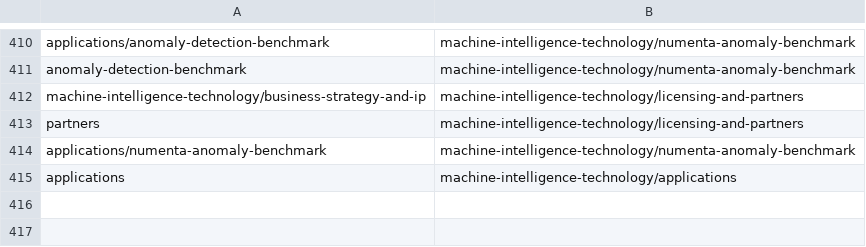
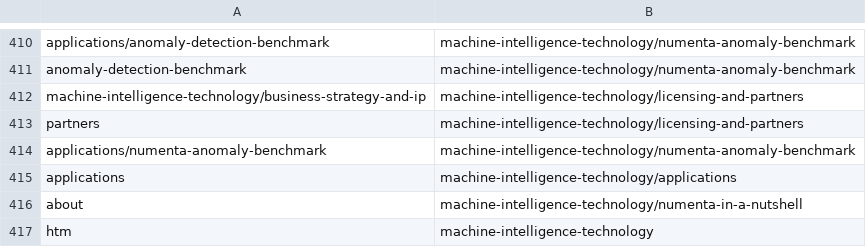
Before and after one commit to rhyolight/numenta-web, a CSV file: ci/numenta.com/url_redirect.csv, drawn as a sheet; only a part is shown, gaps mark what is left out.

Commit message:
updates to redirect

```diff
--- a/ci/numenta.com/url_redirect.csv
+++ b/ci/numenta.com/url_redirect.csv
@@ -415 +415,3 @@ applications/numenta-anomaly-benchmark,machine-intelligence-technology/numenta-a
 applications,machine-intelligence-technology/applications
+about,machine-intelligence-technology/numenta-in-a-nutshell
+htm,machine-intelligence-technology
```
